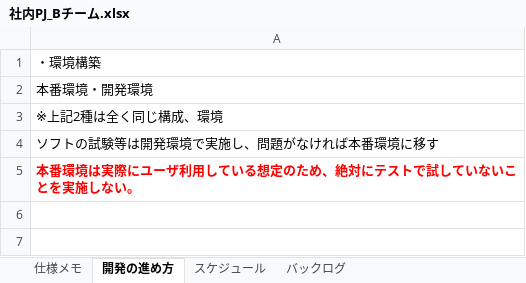
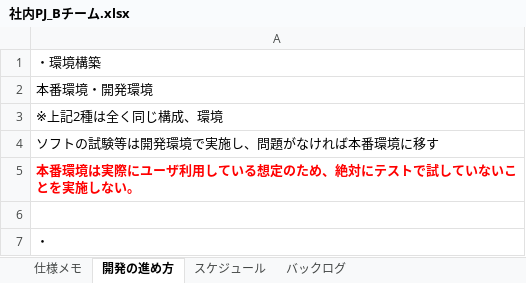
Before and after one commit to BTeamNiwa/SerakuPJ_Bteam, an Excel workbook: 社内PJ_Bチーム.xlsx, sheet 開発の進め方, drawn as a sheet; values as stored, in another font and other column widths than the file's, no borders; the diff names each change by its address in the sheet, - before the commit and + after, or states it on an @@ line.

Commit message:
Update 社内PJ_Bチーム.xlsx
test中です

```diff
--- a/社内PJ_Bチーム.xlsx (sheet 開発の進め方)
+++ b/社内PJ_Bチーム.xlsx (sheet 開発の進め方)
+row 6: (empty)
+row 7: ・
```
